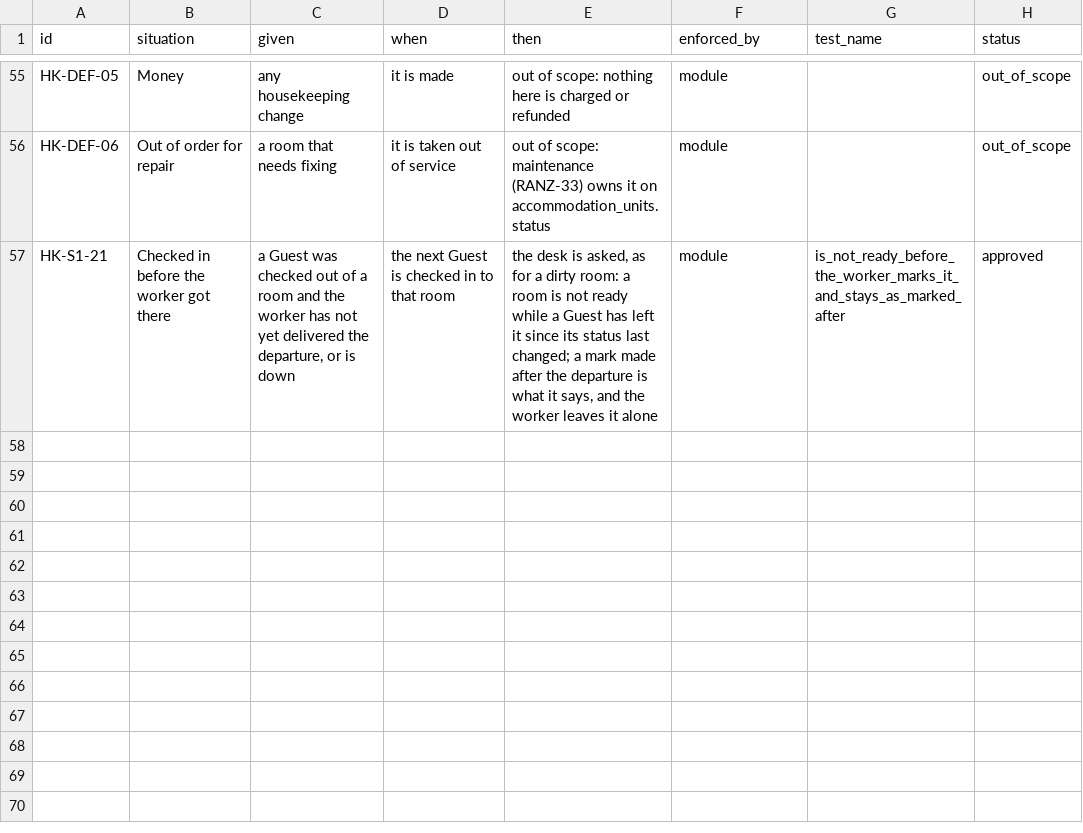
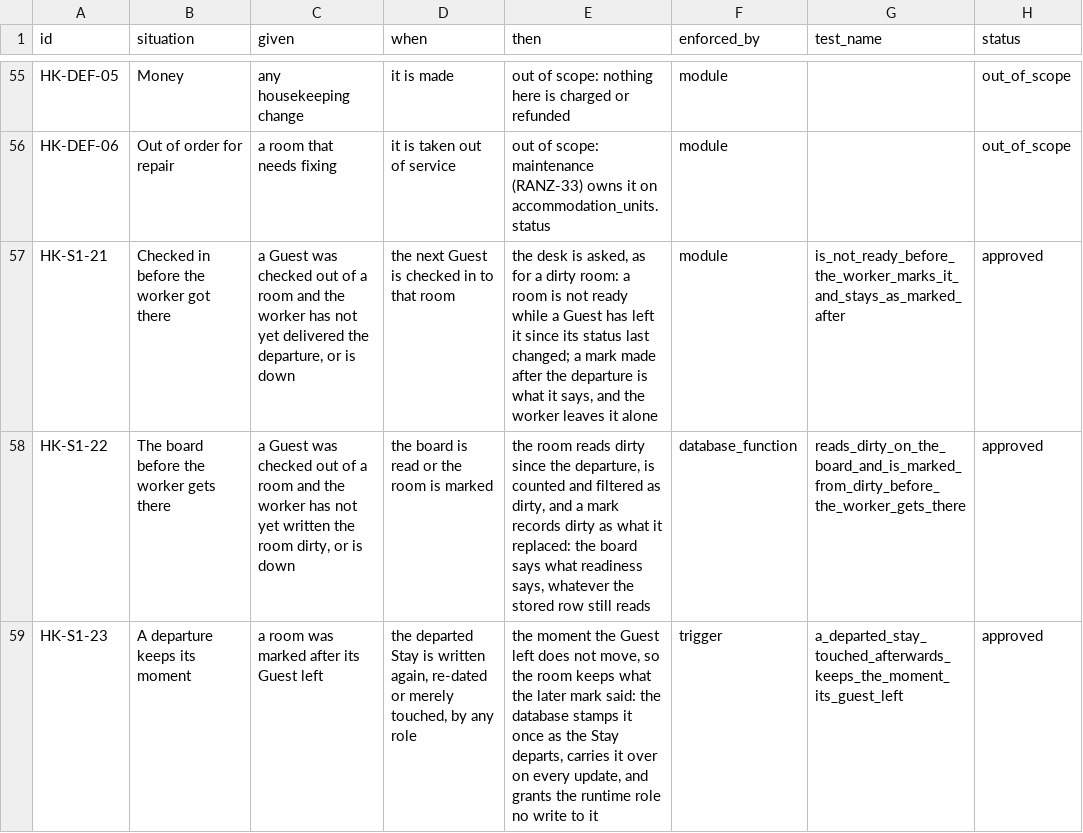
Before and after one commit to prizic/ranza, a CSV file: docs/features/housekeeping/edge-cases.csv, drawn as a sheet; only a part is shown, gaps mark what is left out.

Commit message:
fix(housekeeping): a room a Guest just left reads dirty on the board too
003950 made readiness answer "not ready" for a room a Guest had left since
its last mark, but the housekeeping board still showed the stored row: a
room marked clean read "waiting for inspection" even with inspection off,
an inspected one read plain inspected, and the dirty count and filter left
it out. The desk heard "not ready" while nobody was told to clean the room,
for as long as the worker took to deliver the departure.

The answer now lives in one invoker function, app.unit_housekeeping_state:
dirty when a Guest has left the room (or a bed in it) since its status last
changed, from yesterday's business date on; its row otherwise; clean with
no row; and since when. The board's status, counts and filter, the status a
mark records it replaced, and app.unit_is_ready all read it (HK-S1-22).

The moment of a departure is no longer stays.updated_at, which any later
write to a departed Stay would move, and which the close-the-day guard lets
a re-dating do. stays.departed_at is stamped by the database as a Stay
departs and carried over unchanged on every later update, for every role; a
check constraint holds departed and departed_at together, and existing
departed Stays are backfilled from updated_at (HK-S1-23). It is stamped in
the check-out transaction, so it equals the outbox occurred_at the worker
compares. 003950 is left as applied; this is 003960.

room_turnover.test.sql goes red under each of: updated_at read again, the
departure clause removed, the bed arm dropped, the date bound removed or
narrowed to today, the stamp dropped or limited to insert, the check
constraint dropped, the column granted for update, the execute grant
dropped. The new integration test on housekeeping.board() goes red when
the board reads the stored row and when the mark records it.

```diff
--- a/docs/features/housekeeping/edge-cases.csv
+++ b/docs/features/housekeeping/edge-cases.csv
@@ -57 +57,3 @@ HK-DEF-06,Out of order for repair,a room that needs fixing,it is taken out of se
 HK-S1-21,Checked in before the worker got there,"a Guest was checked out of a room and the worker has not yet delivered the departure, or is down",the next Guest is checked in to that room,"the desk is asked, as for a dirty room: a room is not ready while a Guest has left it since its status last changed; a mark made after the departure is what it says, and the worker leaves it alone",module,is_not_ready_before_the_worker_marks_it_and_stays_as_marked_after,approved
+HK-S1-22,The board before the worker gets there,"a Guest was checked out of a room and the worker has not yet written the room dirty, or is down",the board is read or the room is marked,"the room reads dirty since the departure, is counted and filtered as dirty, and a mark records dirty as what it replaced: the board says what readiness says, whatever the stored row still reads",database_function,reads_dirty_on_the_board_and_is_marked_from_dirty_before_the_worker_gets_there,approved
+HK-S1-23,A departure keeps its moment,a room was marked after its Guest left,"the departed Stay is written again, re-dated or merely touched, by any role","the moment the Guest left does not move, so the room keeps what the later mark said: the database stamps it once as the Stay departs, carries it over on every update, and grants the runtime role no write to it",trigger,a_departed_stay_touched_afterwards_keeps_the_moment_its_guest_left,approved
```
Also changed, not shown: 8 other files.
